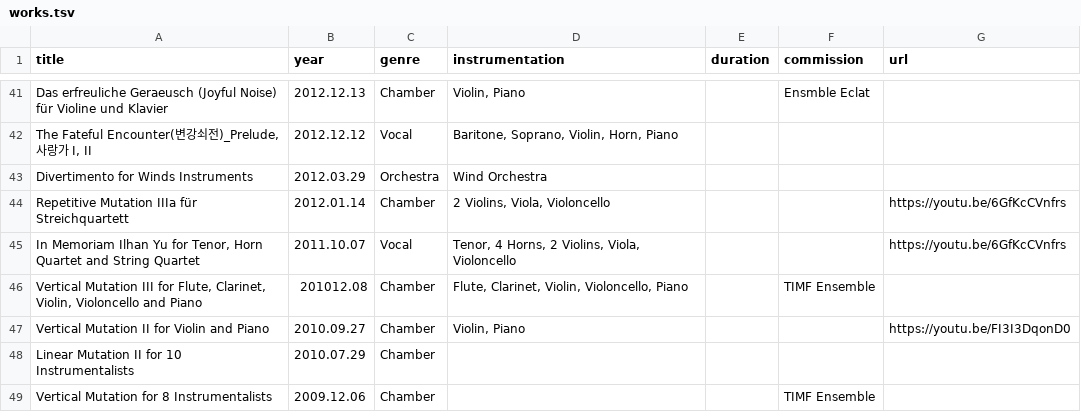
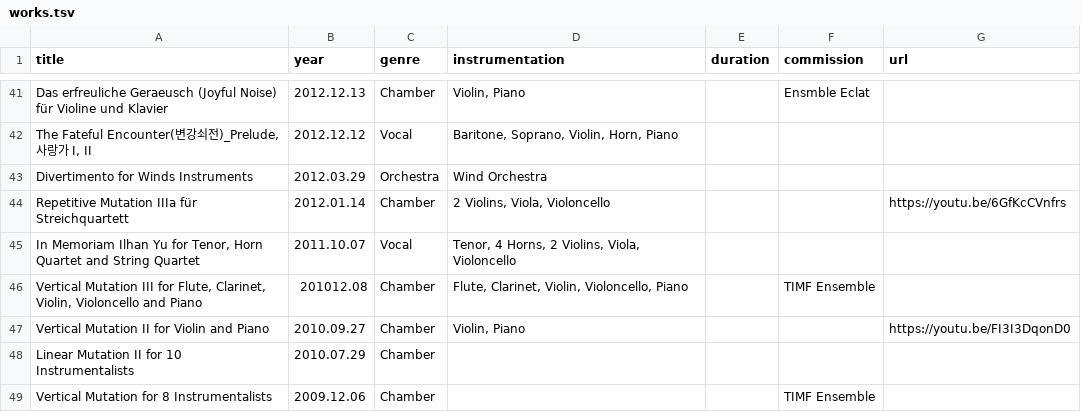
Before and after one commit to sjchung70/sjchung70.github.io, a TSV file: data/works.tsv, drawn as a sheet; only a part is shown, gaps mark what is left out.

Commit message:
Remove In Memoriam video link per latest works catalogue

```diff
--- a/data/works.tsv
+++ b/data/works.tsv
@@ -44,3 +44,3 @@ Divertimento for Winds Instruments	2012.03.29	Orchestra	Wind Orchestra
 Repetitive Mutation IIIa für Streichquartett	2012.01.14	Chamber	2 Violins, Viola, Violoncello			https://youtu.be/6GfKcCVnfrs
-In Memoriam Ilhan Yu for Tenor, Horn Quartet and String Quartet	2011.10.07	Vocal	Tenor, 4 Horns, 2 Violins, Viola, Violoncello			https://youtu.be/6GfKcCVnfrs
+In Memoriam Ilhan Yu for Tenor, Horn Quartet and String Quartet	2011.10.07	Vocal	Tenor, 4 Horns, 2 Violins, Viola, Violoncello			
 Vertical Mutation III for Flute, Clarinet, Violin, Violoncello and Piano	201012.08	Chamber	Flute, Clarinet, Violin, Violoncello, Piano		TIMF Ensemble	
```
